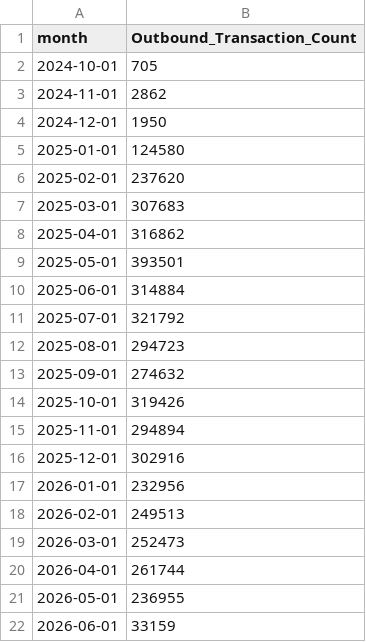
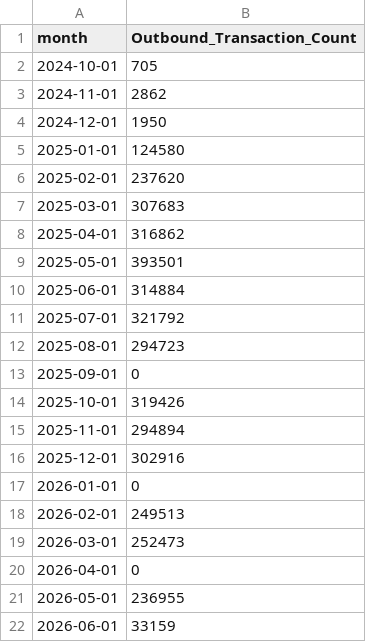
Before and after one commit to xth3ory/Posit-Sample, a CSV file: outbound.csv, drawn as a sheet.

```diff
--- a/outbound.csv
+++ b/outbound.csv
@@ -12,3 +12,3 @@ month,Outbound_Transaction_Count
 2025-08-01,294723
-2025-09-01,274632
+2025-09-01,0
 2025-10-01,319426
@@ -16,6 +16,6 @@ month,Outbound_Transaction_Count
 2025-12-01,302916
-2026-01-01,232956
+2026-01-01,0
 2026-02-01,249513
 2026-03-01,252473
-2026-04-01,261744
+2026-04-01,0
 2026-05-01,236955
```
Also changed, not shown: inbound.csv.
